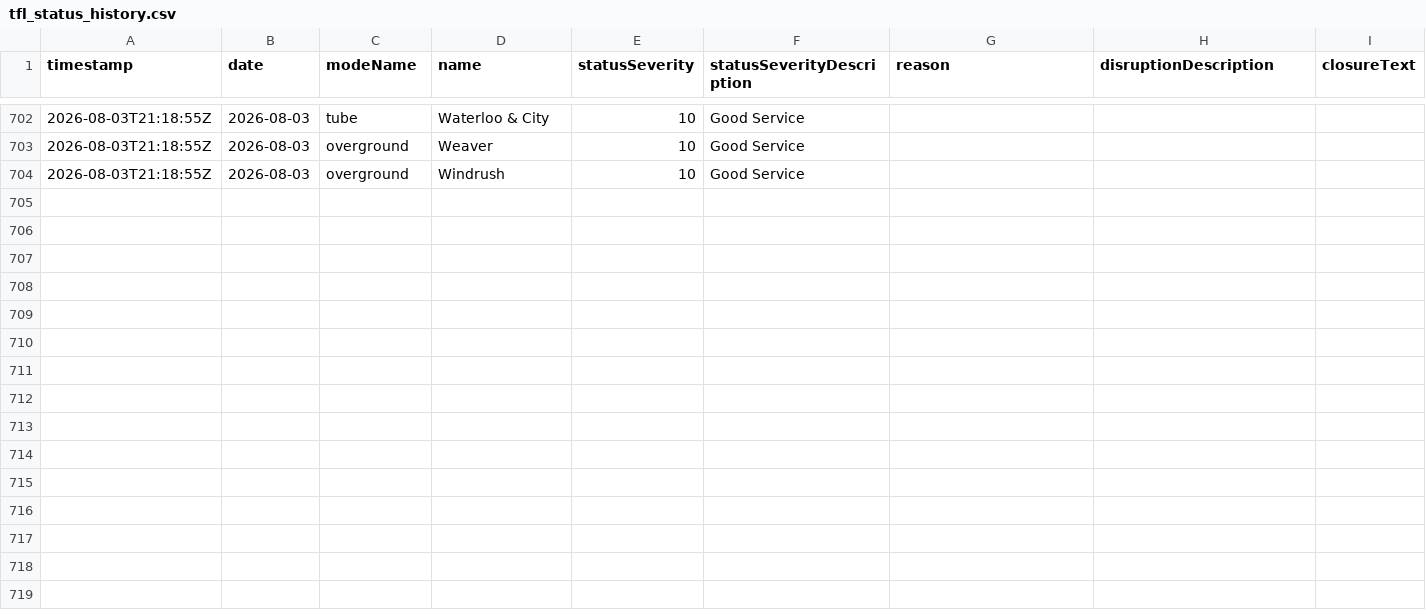
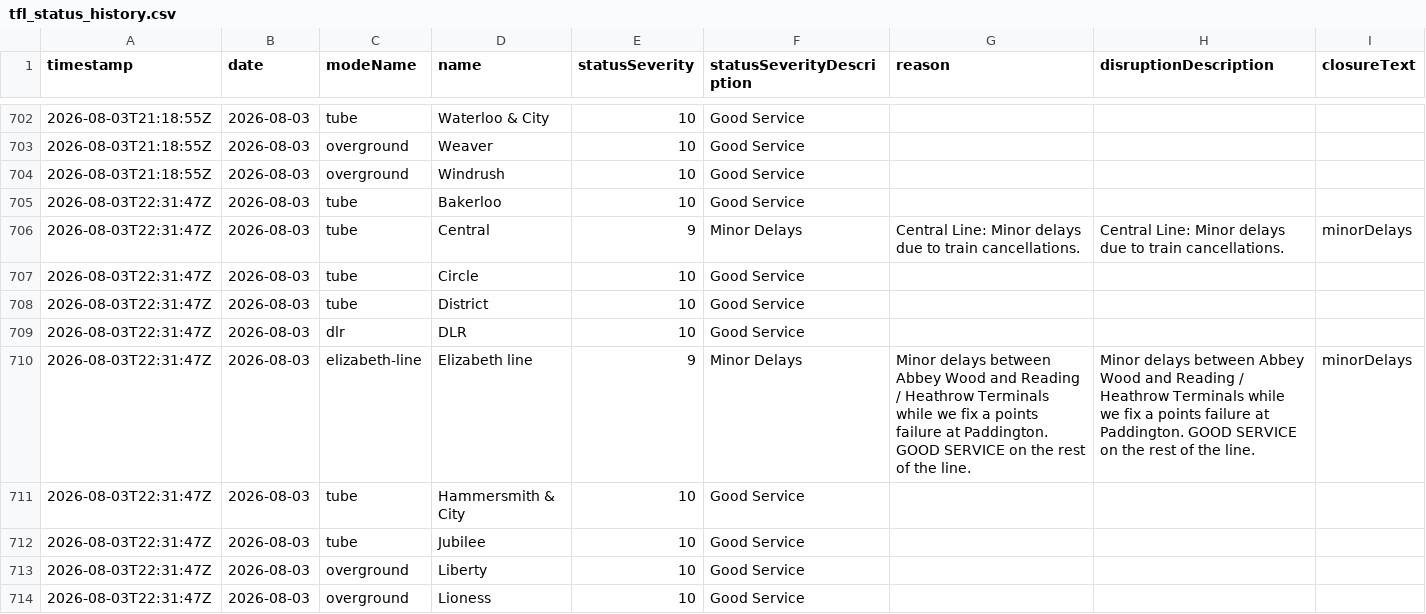
Before and after one commit to Aashleshaj/London_Transport_Reliability_and_Economic_Impact, a CSV file: data/tfl_status_history.csv, drawn as a sheet; only a part is shown, gaps mark what is left out; the diff covers the shown part only.

```diff
--- a/data/tfl_status_history.csv
+++ b/data/tfl_status_history.csv
@@ -762 +762,11 @@ timestamp,date,modeName,name,statusSeverity,statusSeverityDescription,reason,dis
 2026-08-03T21:18:55Z,2026-08-03,overground,Windrush,10,Good Service,,,
+2026-08-03T22:31:47Z,2026-08-03,tube,Bakerloo,10,Good Service,,,
+2026-08-03T22:31:47Z,2026-08-03,tube,Central,9,Minor Delays,Central Line: Minor delays due to train cancellations. ,Central Line: Minor delays due to train cancellations. ,minorDelays
+2026-08-03T22:31:47Z,2026-08-03,tube,Circle,10,Good Service,,,
+2026-08-03T22:31:47Z,2026-08-03,tube,District,10,Good Service,,,
+2026-08-03T22:31:47Z,2026-08-03,dlr,DLR,10,Good Service,,,
+2026-08-03T22:31:47Z,2026-08-03,elizabeth-line,Elizabeth line,9,Minor Delays,Minor delays between Abbey Wood and Reading / Heathrow Terminals while we fix a points failure at Paddington. GOOD SERVICE on the rest of the line. ,Minor delays between Abbey Wood and Reading / Heathrow Terminals while we fix a points failure at Paddington. GOOD SERVICE on the rest of the line. ,minorDelays
+2026-08-03T22:31:47Z,2026-08-03,tube,Hammersmith & City,10,Good Service,,,
+2026-08-03T22:31:47Z,2026-08-03,tube,Jubilee,10,Good Service,,,
+2026-08-03T22:31:47Z,2026-08-03,overground,Liberty,10,Good Service,,,
+2026-08-03T22:31:47Z,2026-08-03,overground,Lioness,10,Good Service,,,
```
Also changed, not shown: 9 added rows elsewhere in this file, data/all_lines_combined.csv, data/borough_disruption_daily.csv, 9 other files.
